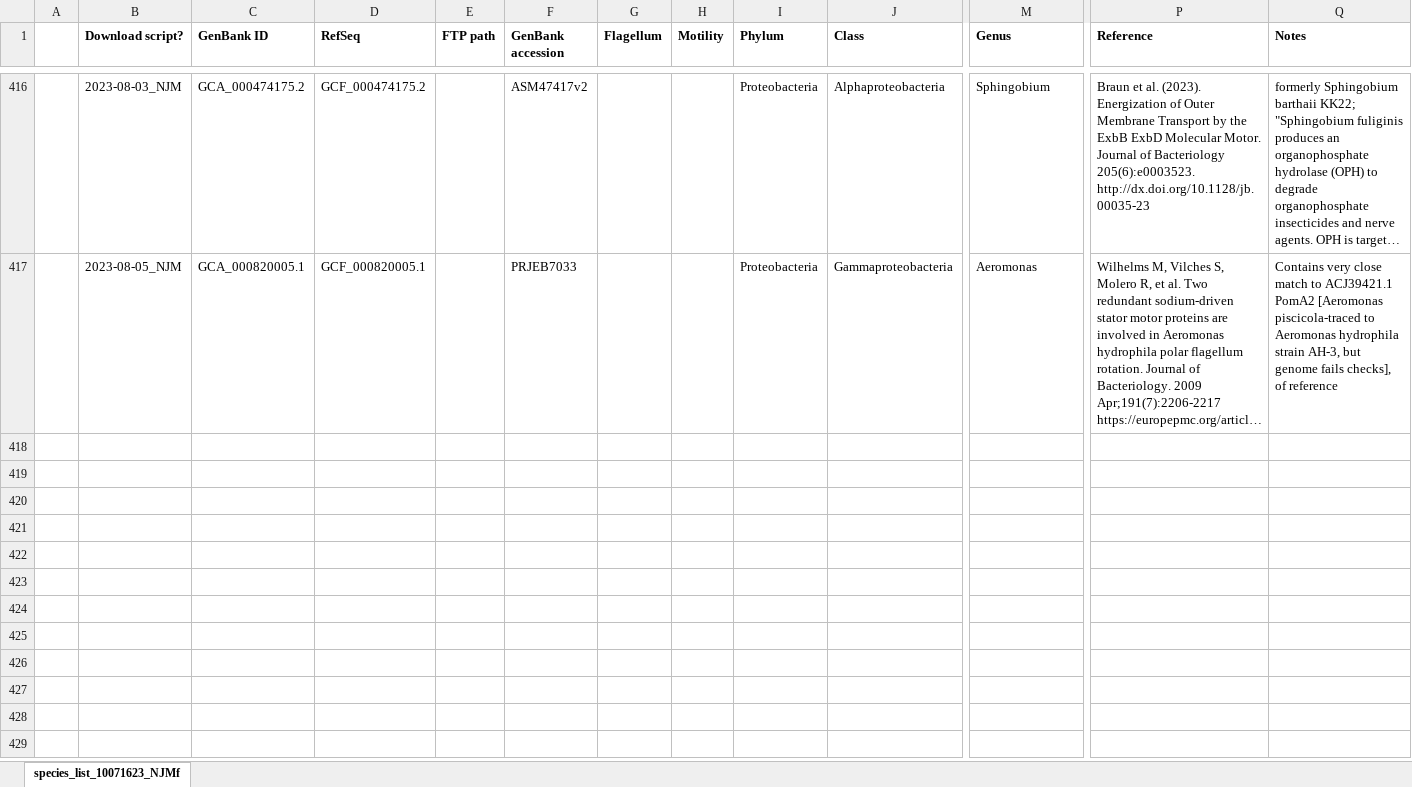
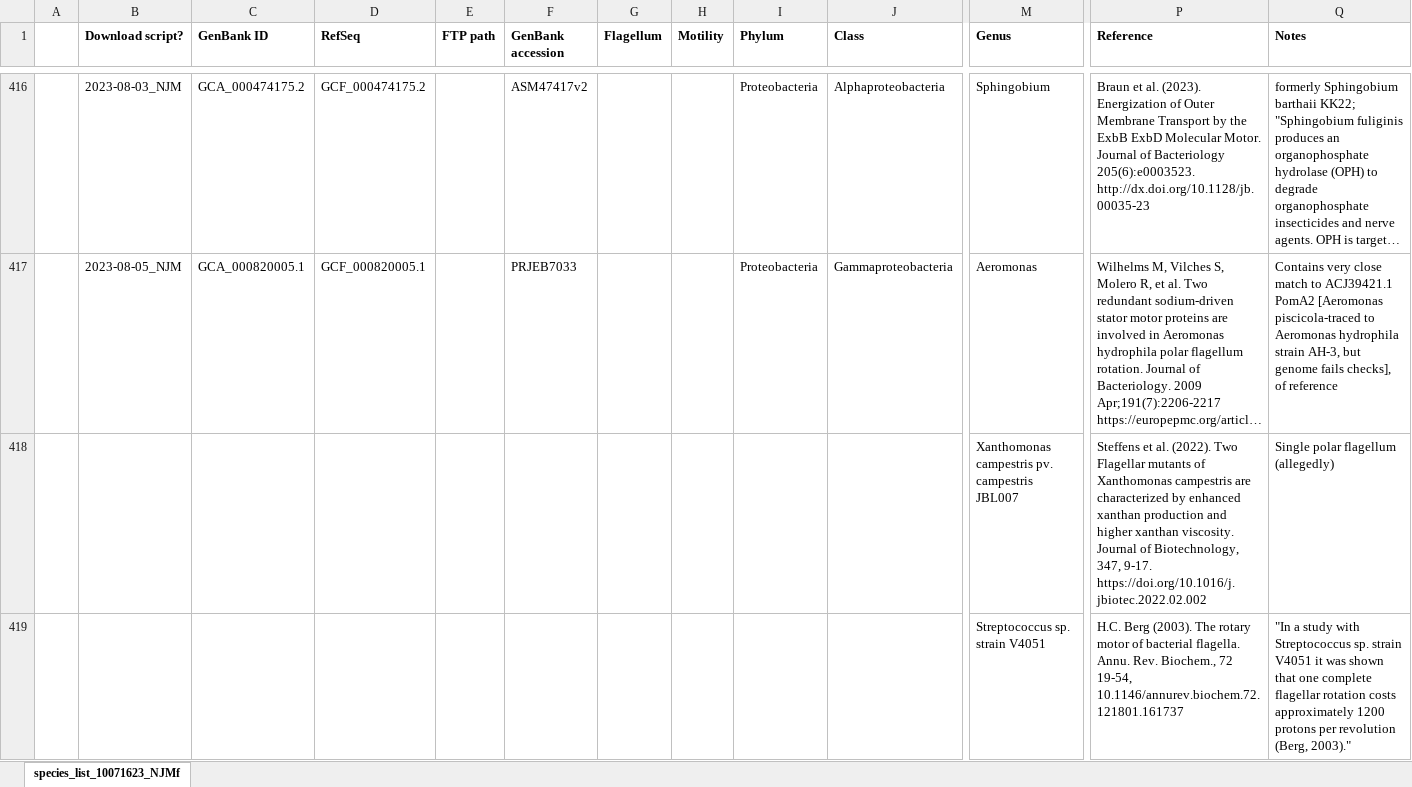
Before and after one commit to nmatzke/bioinfRhints, an Excel workbook: flag/AQB_classification/species_list_10071623_NJMg.xlsx, sheet species_list_10071623_NJMf, drawn as a sheet; only a part is shown, gaps mark what is left out; long unchanged cells end in …; values as stored, in another font and other column widths than the file's, no borders; rows hold the shown columns only; the diff covers the shown part only; the diff names each change by its address in the sheet, - before the commit and + after, or states it on an @@ line.

```diff
--- a/flag/AQB_classification/species_list_10071623_NJMg.xlsx (sheet species_list_10071623_NJMf)
+++ b/flag/AQB_classification/species_list_10071623_NJMg.xlsx (sheet species_list_10071623_NJMf)
+row 418:  |  |  |  |  |  |  |  |  |  | Xanthomonas campestris pv. campestris JBL007 | Steffens et al. (2022). Two Flagellar mutants of Xanthomonas campestris are characterized by enhanced xanthan production and higher xanthan viscosity. Journal of Biotechnology, 347, 9-17. https://doi.org/10.1016/j.jbiotec.2022.02.002 | Single polar flagellum (allegedly)
+row 419:  |  |  |  |  |  |  |  |  |  | Streptococcus sp. strain V4051 | H.C. Berg (2003). The rotary motor of bacterial flagella. Annu. Rev. Biochem., 72 19-54, 10.1146/annurev.biochem.72.121801.161737 | "In a study with Streptococcus sp. strain V4051 it was shown that one complete flagellar rotation costs approximately 1200 protons per revolution (Berg, 2003)."
```
Also changed, not shown: 2 added rows and 2 edited cells elsewhere in this sheet, flag/AQB_classification/groupTax_1282_mafftConstr_2023-08-07.xlsx, flag/AQB_classification/groupTax_1282_mafftConstr_2023-08-07_edit.xlsx, 11 other files.
